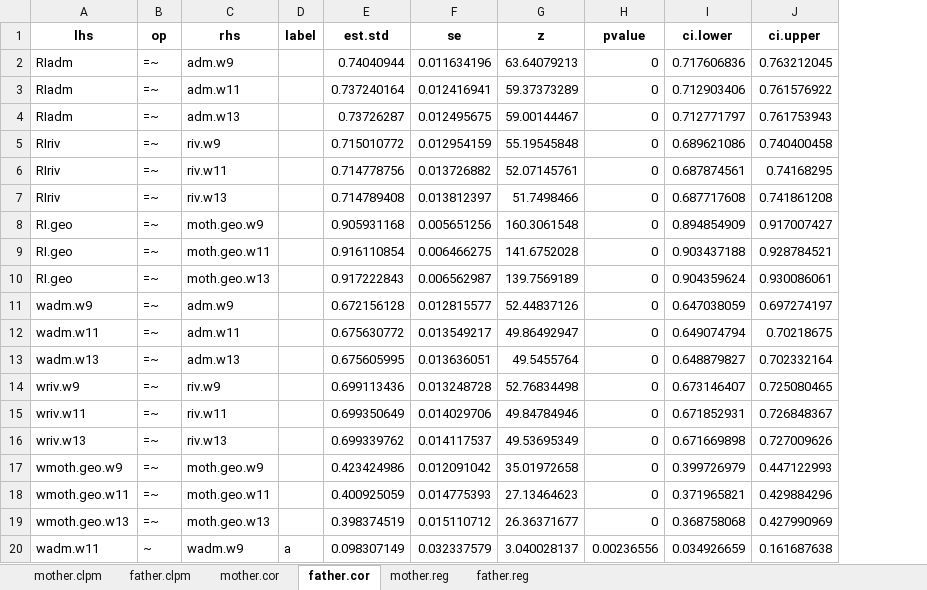
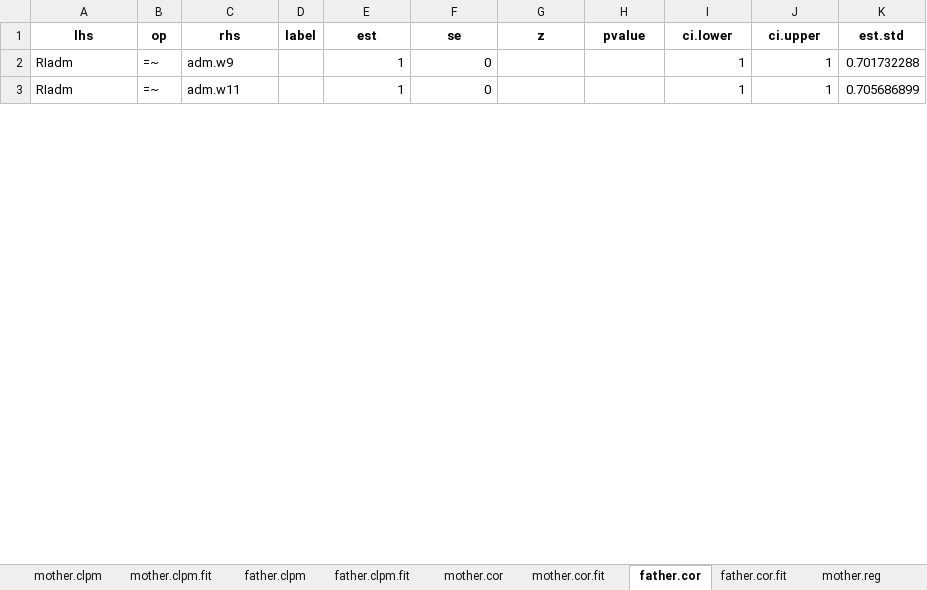
Before and after one commit to Artur-Sawicki/narc-and-intergenerational-assistance, an Excel workbook: output/tables/RICLPM geo distance.xlsx, sheet father.cor, drawn as a sheet; only a part is shown; values as stored, in another font and other column widths than the file's, no borders; removed rows and columns are numbered as before the commit, all else as after; the diff covers the shown part only; the diff names each change by its address in the sheet, - before the commit and + after, or states it on an @@ line.

Commit message:
CLPM corrected. Fit for models included in output excel files for CLPM and RI-CLPM

```diff
--- a/output/tables/RICLPM geo distance.xlsx (sheet father.cor)
+++ b/output/tables/RICLPM geo distance.xlsx (sheet father.cor)
+sheet tab: mother.clpm.fit
+sheet tab: father.clpm.fit
+sheet tab: mother.cor.fit
+sheet tab: father.cor.fit
+column K (est.std), rows 2-3: 0.701732288 | 0.705686899
-E1: est.std
+E1: est
-E2 (est): 0.74040944
+E2 (est): 1
-F2 (se): 0.011634196
+F2 (se): 0
-G2 (z): 63.64079213
+G2 (z): (empty)
-H2:H3 (pvalue): 0
+H2:H3 (pvalue): (empty)
-I2 (ci.lower): 0.717606836
+I2 (ci.lower): 1
-J2 (ci.upper): 0.763212045
+J2 (ci.upper): 1
-E3 (est): 0.737240164
+E3 (est): 1
-F3 (se): 0.012416941
+F3 (se): 0
-G3 (z): 59.37373289
+G3 (z): (empty)
-I3 (ci.lower): 0.712903406
+I3 (ci.lower): 1
-J3 (ci.upper): 0.761576922
+J3 (ci.upper): 1
-row 4: RIadm | =~ | adm.w13 |  | 0.73726287 | 0.012495675 | 59.00144467 | 0 | 0.712771797 | 0.761753943
-row 5: RIriv | =~ | riv.w9 |  | 0.715010772 | 0.012954159 | 55.19545848 | 0 | 0.689621086 | 0.740400458
-row 6: RIriv | =~ | riv.w11 |  | 0.714778756 | 0.013726882 | 52.07145761 | 0 | 0.687874561 | 0.74168295
-row 7: RIriv | =~ | riv.w13 |  | 0.714789408 | 0.013812397 | 51.7498466 | 0 | 0.687717608 | 0.741861208
-row 8: RI.geo | =~ | moth.geo.w9 |  | 0.905931168 | 0.005651256 | 160.3061548 | 0 | 0.894854909 | 0.917007427
-row 9: RI.geo | =~ | moth.geo.w11 |  | 0.916110854 | 0.006466275 | 141.6752028 | 0 | 0.903437188 | 0.928784521
-row 10: RI.geo | =~ | moth.geo.w13 |  | 0.917222843 | 0.006562987 | 139.7569189 | 0 | 0.904359624 | 0.930086061
-row 11: wadm.w9 | =~ | adm.w9 |  | 0.672156128 | 0.012815577 | 52.44837126 | 0 | 0.647038059 | 0.697274197
-row 12: wadm.w11 | =~ | adm.w11 |  | 0.675630772 | 0.013549217 | 49.86492947 | 0 | 0.649074794 | 0.70218675
-row 13: wadm.w13 | =~ | adm.w13 |  | 0.675605995 | 0.013636051 | 49.5455764 | 0 | 0.648879827 | 0.702332164
-row 14: wriv.w9 | =~ | riv.w9 |  | 0.699113436 | 0.013248728 | 52.76834498 | 0 | 0.673146407 | 0.725080465
-row 15: wriv.w11 | =~ | riv.w11 |  | 0.699350649 | 0.014029706 | 49.84784946 | 0 | 0.671852931 | 0.726848367
-row 16: wriv.w13 | =~ | riv.w13 |  | 0.699339762 | 0.014117537 | 49.53695349 | 0 | 0.671669898 | 0.727009626
-row 17: wmoth.geo.w9 | =~ | moth.geo.w9 |  | 0.423424986 | 0.012091042 | 35.01972658 | 0 | 0.399726979 | 0.447122993
-row 18: wmoth.geo.w11 | =~ | moth.geo.w11 |  | 0.400925059 | 0.014775393 | 27.13464623 | 0 | 0.371965821 | 0.429884296
-row 19: wmoth.geo.w13 | =~ | moth.geo.w13 |  | 0.398374519 | 0.015110712 | 26.36371677 | 0 | 0.368758068 | 0.427990969
-row 20: wadm.w11 | ~ | wadm.w9 | a | 0.098307149 | 0.032337579 | 3.040028137 | 0.00236556 | 0.034926659 | 0.161687638
```
Also changed, not shown: 51 added rows, 34 removed rows and 72 edited cells elsewhere in this sheet, sheet father.reg, sheet father.clpm, sheet mother.cor, sheet mother.reg, sheet mother.clpm, other sheet tabs, output/tables/RICLPM conflict.xlsx, output/tables/RICLPM emotional closeness.xlsx, 7 other files.
